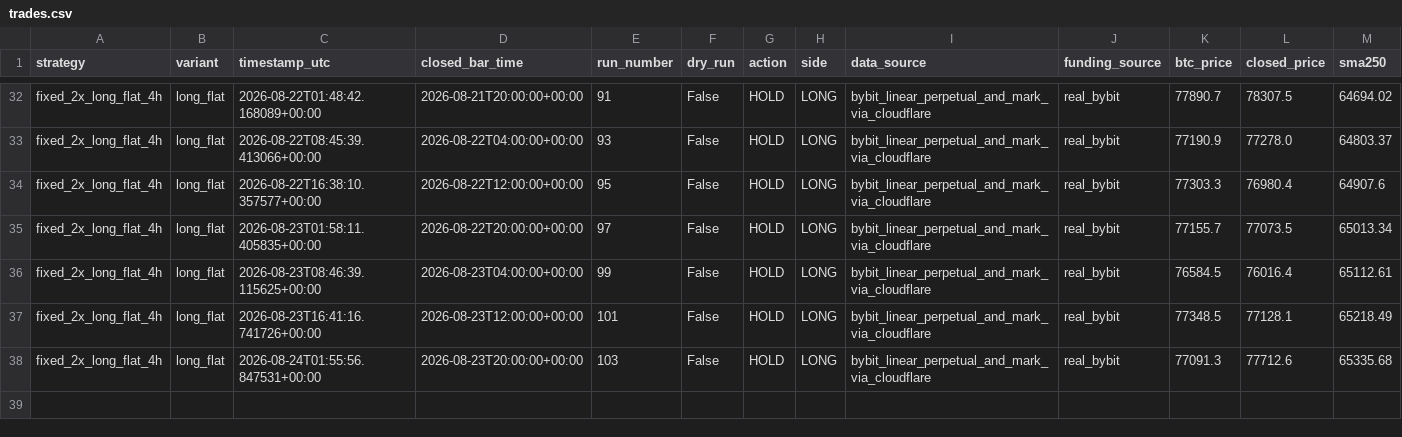
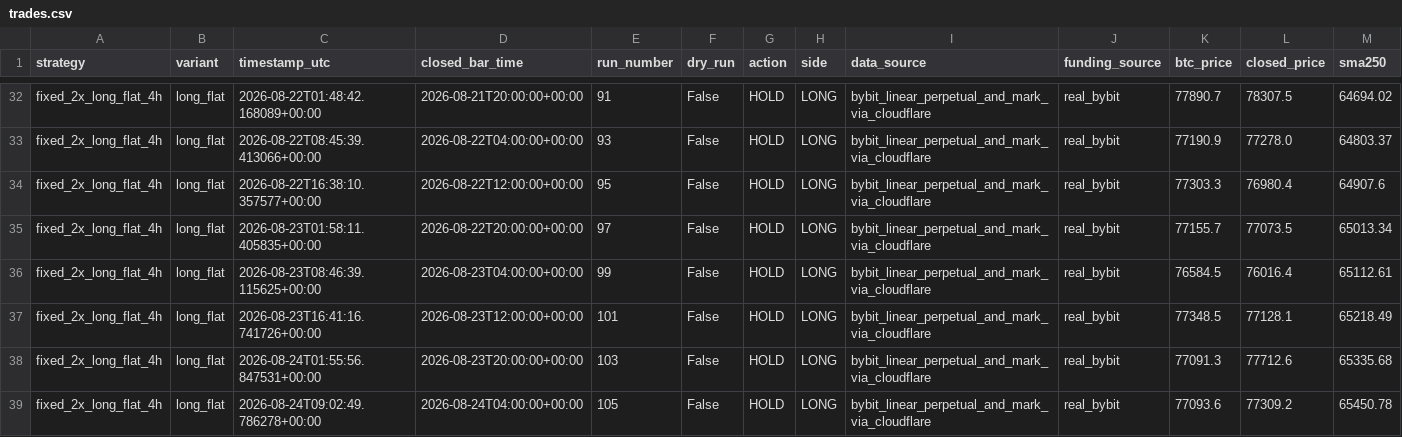
Before and after one commit to Abhishek97529/btc-trend-bot, a CSV file: strategies/ma250_4h_long_flat/runtime/trades.csv, drawn as a sheet; only a part is shown, gaps mark what is left out; rows hold the shown columns only; the diff names each change by its address in the sheet, - before the commit and + after, or states it on an @@ line.

```diff
--- a/strategies/ma250_4h_long_flat/runtime/trades.csv
+++ b/strategies/ma250_4h_long_flat/runtime/trades.csv
+row 39: fixed_2x_long_flat_4h | long_flat | 2026-08-24T09:02:49.786278+00:00 | 2026-08-24T04:00:00+00:00 | 105 | False | HOLD | LONG | bybit_linear_perpetual_and_mark_via_cloudflare | real_bybit | 77093.6 | 77309.2 | 65450.78
```
Also changed, not shown: strategies/ma250_4h_long_short/runtime/trades.csv, 9 other files.
